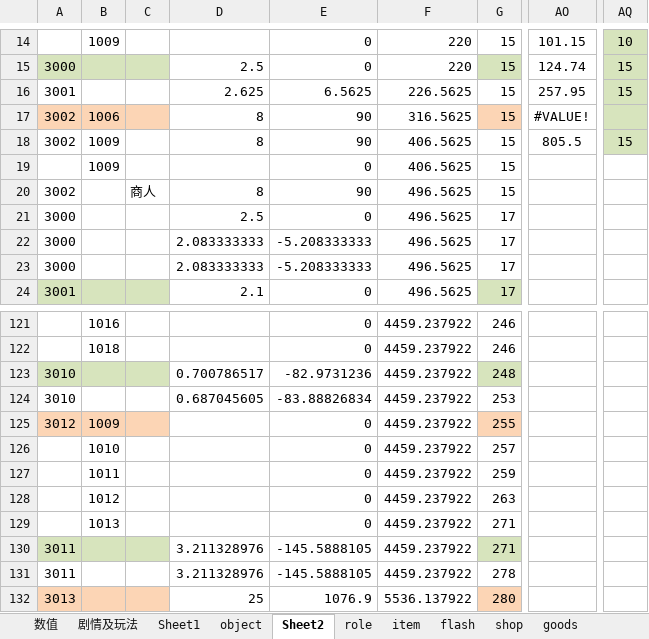
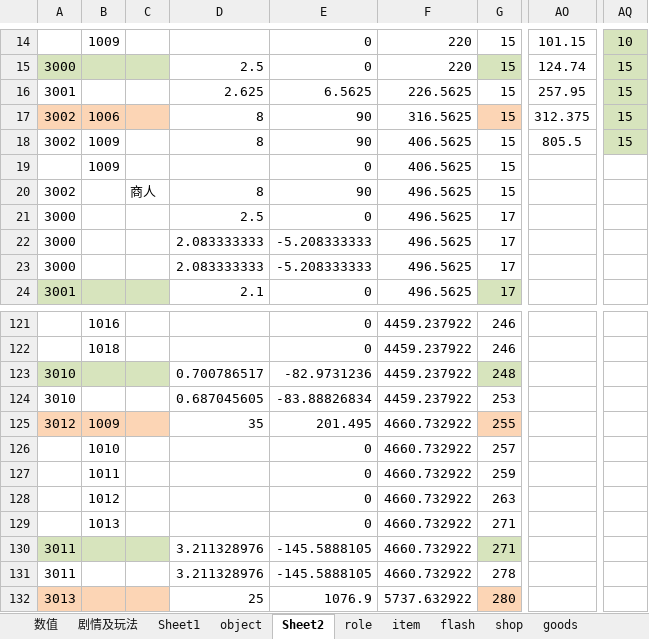
Before and after one commit to likang7/rpg_demo, an Excel workbook: comment/gameCouple-p1.xlsx, sheet Sheet2, drawn as a sheet; only a part is shown, gaps mark what is left out; values as stored, in another font and other column widths than the file's, no borders; conditional formats not drawn; the diff names each change by its address in the sheet, - before the commit and + after, or states it on an @@ line.

```diff
--- a/comment/gameCouple-p1.xlsx (sheet Sheet2)
+++ b/comment/gameCouple-p1.xlsx (sheet Sheet2)
-AO17: #VALUE!
+AO17: 312.375
-AQ17: (empty)
+AQ17: 15
-D125: (empty)
+D125: 35
-E125: 0
+E125: 201.495
-F125:F131: 4459.237922
+F125:F131: 4660.732922
-F132: 5536.137922
+F132: 5737.632922
```
Also changed, not shown: sheet role, sheet goods, sheet shop, sheet item, other sheet tabs, formulas that keep their value, 22 other files.
